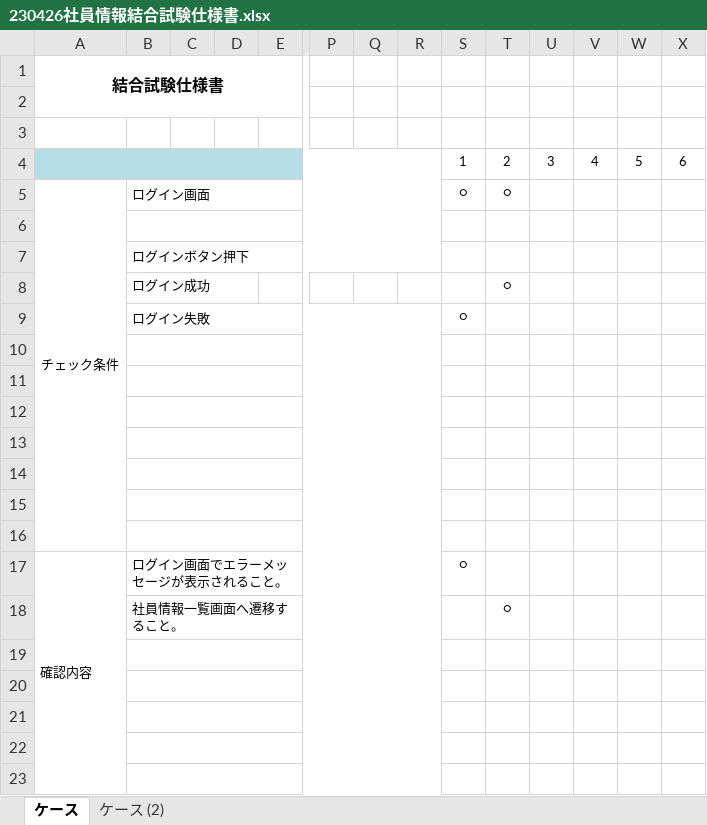
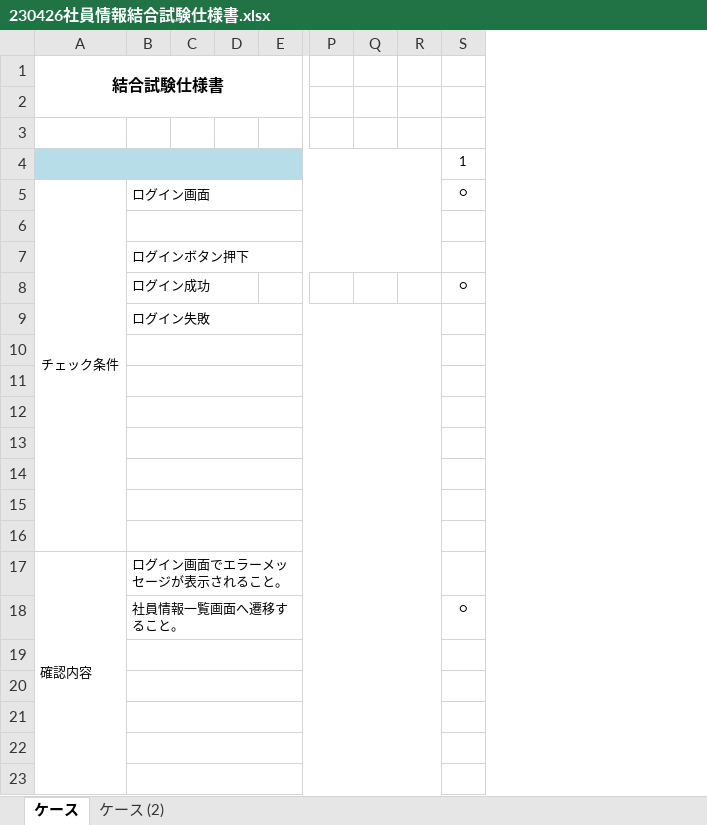
Before and after one commit to nts-ed/2023-04, an Excel workbook: 202304/05_結合テスト/結合試験仕様書/チーム1/230426社員情報結合試験仕様書.xlsx, sheet ケース, drawn as a sheet; only a part is shown, gaps mark what is left out; values as stored, in another font and other column widths than the file's, no borders; charts and pictures not drawn; removed rows and columns are numbered as before the commit, all else as after; rows hold the shown columns only; the diff names each change by its address in the sheet, - before the commit and + after, or states it on an @@ line.

```diff
--- a/202304/05_結合テスト/結合試験仕様書/チーム1/230426社員情報結合試験仕様書.xlsx (sheet ケース)
+++ b/202304/05_結合テスト/結合試験仕様書/チーム1/230426社員情報結合試験仕様書.xlsx (sheet ケース)
-column T, rows 4-5: 2 | ○; row 18: ○
-column U, row 4: 3
-column V, row 4: 4
-column W, row 4: 5
-column X, row 4: 6
-row 8:  | ログイン成功 |  |  |  |  |  |  |  | ○
-B8: ログイン失敗
+B8: ログイン成功
-B9:R9 merged
+row 9:  | ログイン失敗
-S17: ○
+S17: (empty)
-S18: (empty)
+S18: ○
```
Also changed, not shown: sheet ケース (2).
